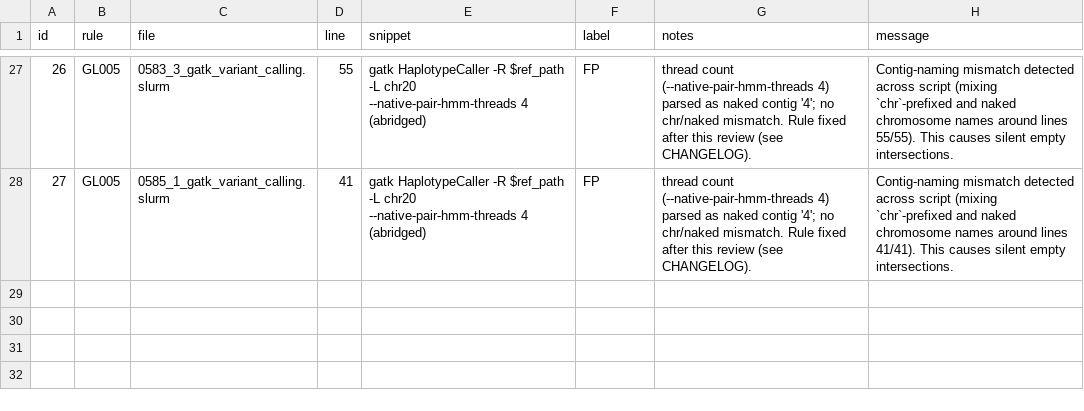
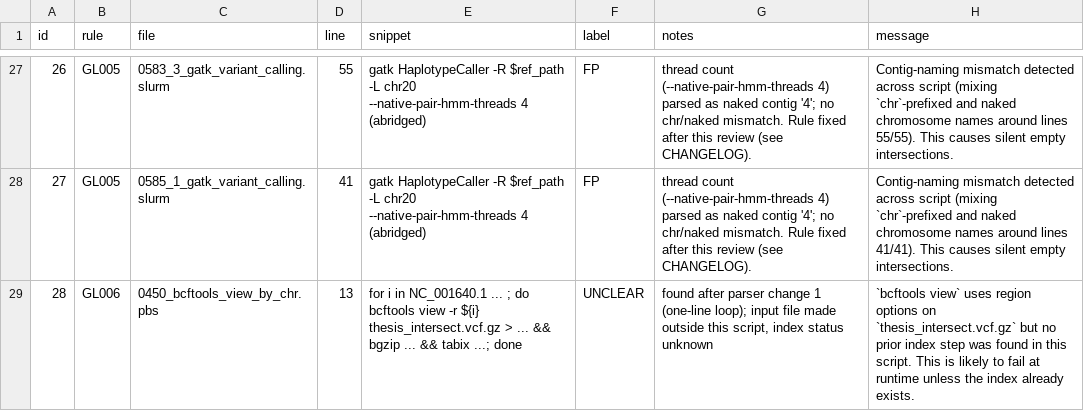
Before and after one commit to Maazxbioinfo/genolint, a CSV file: validation/labels/labels.csv, drawn as a sheet; only a part is shown, gaps mark what is left out; the diff names each change by its address in the sheet, - before the commit and + after, or states it on an @@ line.

Commit message:
Parser: recognize commands after do/then/else/if/while on the same line

```diff
--- a/validation/labels/labels.csv
+++ b/validation/labels/labels.csv
+row 29: 28 | GL006 | 0450_bcftools_view_by_chr.pbs | 13 | for i in NC_001640.1 ... ; do bcftools view -r ${i} thesis_intersect.vcf.gz > ... && bgzip ... && tabix ...; done | UNCLEAR | found after parser change 1 (one-line loop); input file made outside this script, index status unknown | `bcftools view` uses region options on `thesis_intersect.vcf.gz` but no prior index step was found in this script. This is likely to fail at runtime unless the index already exists.
```
Also changed, not shown: 4 other files.
